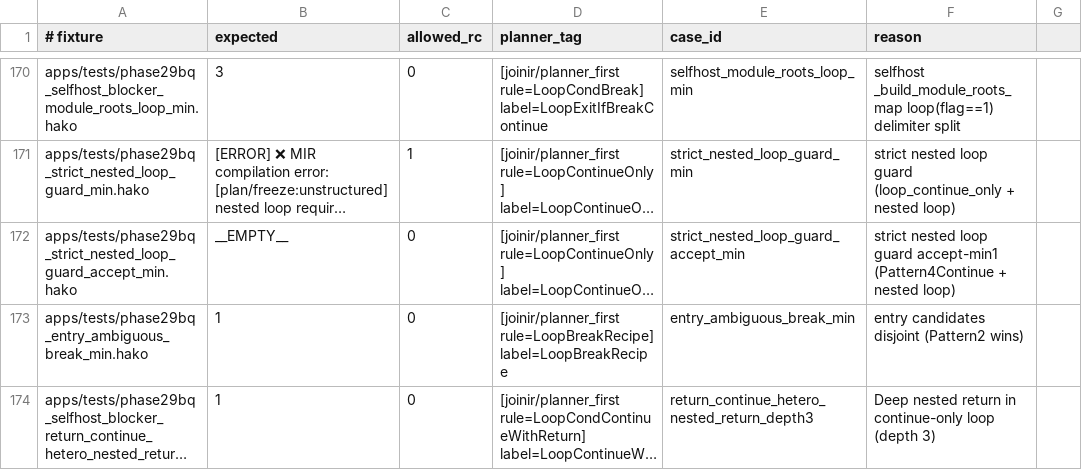
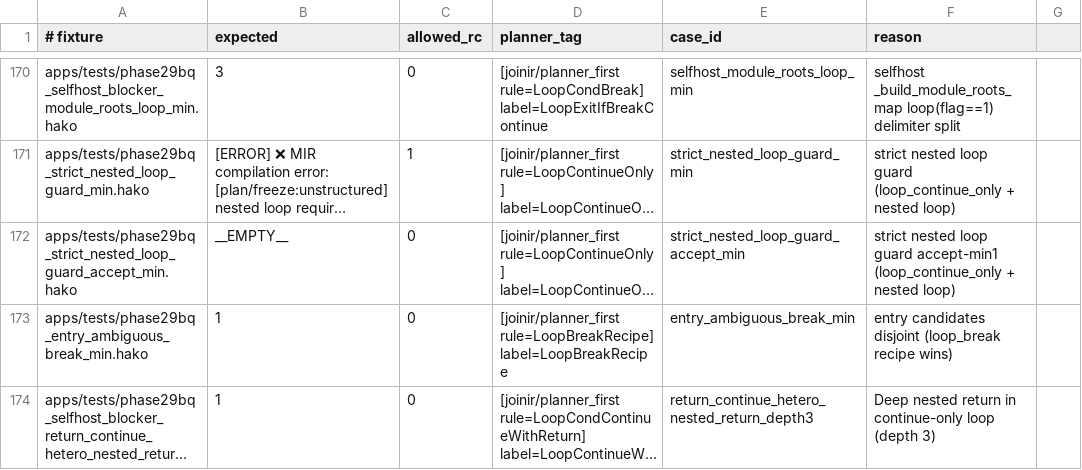
Before and after one commit to hakorune/hakorune, a TSV file: tools/smokes/v2/profiles/integration/joinir/phase29bq_fast_gate_cases.tsv, drawn as a sheet; only a part is shown, gaps mark what is left out; long unchanged cells end in …; the diff names each change by its address in the sheet, - before the commit and + after, or states it on an @@ line.

Commit message:
refactor(joinir,smokes): route-align parity test wording and gate labels

```diff
--- a/tools/smokes/v2/profiles/integration/joinir/phase29bq_fast_gate_cases.tsv
+++ b/tools/smokes/v2/profiles/integration/joinir/phase29bq_fast_gate_cases.tsv
-F172 (reason): …guard accept-min1 (Pattern4Continue + nested…
+F172 (reason): …guard accept-min1 (loop_continue_only + nested…
-F173 (reason): …candidates disjoint (Pattern2 wins)
+F173 (reason): …candidates disjoint (loop_break recipe wins)
```
Also changed, not shown: 1 other file.
